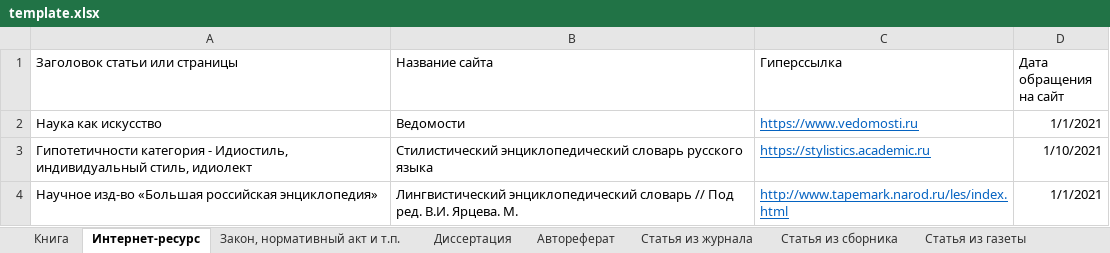
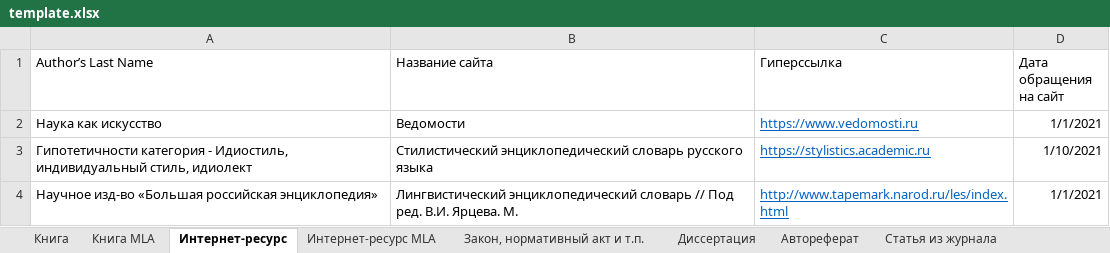
Before and after one commit to MNV/python-course-bibliography-generator, an Excel workbook: media/template.xlsx, sheet Интернет-ресурс, drawn as a sheet; values as stored, in another font and other column widths than the file's, no borders; table styles not drawn; the diff names each change by its address in the sheet, - before the commit and + after, or states it on an @@ line.

```diff
--- a/media/template.xlsx (sheet Интернет-ресурс)
+++ b/media/template.xlsx (sheet Интернет-ресурс)
+sheet tab: Книга MLA
+sheet tab: Интернет-ресурс MLA
-A1: Заголовок статьи или страницы
+A1: Author’s Last Name
```
Also changed, not shown: 15 other files.
